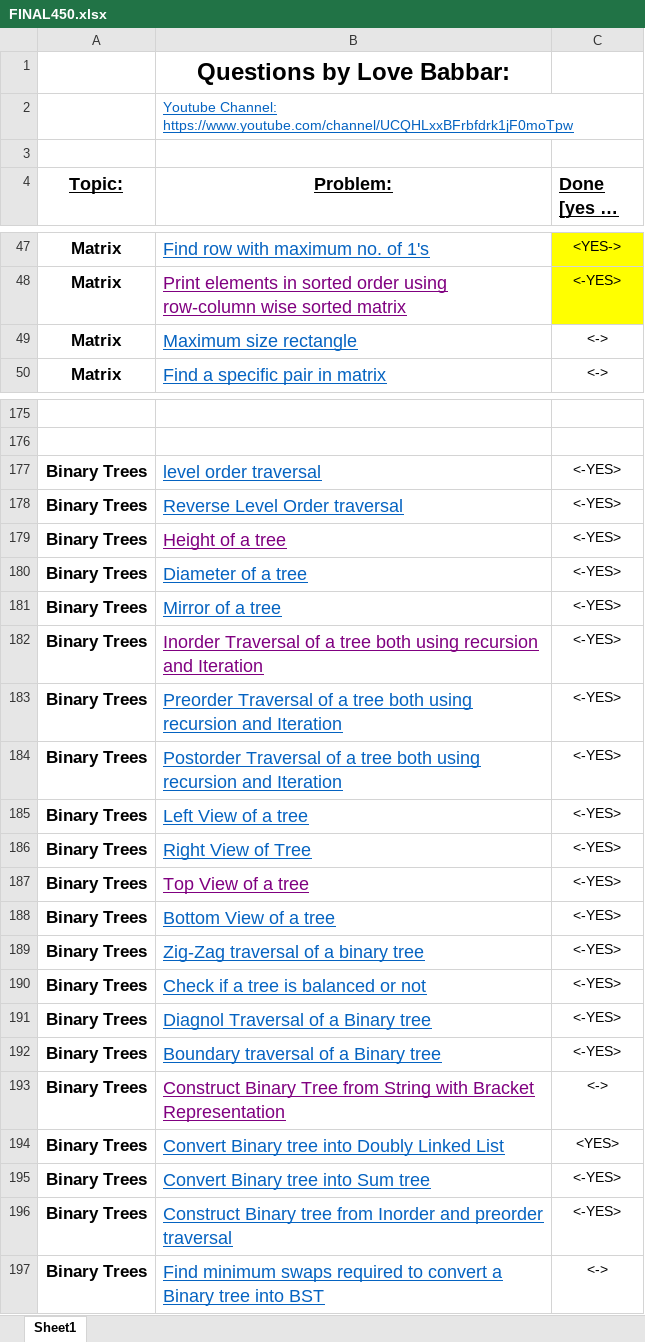
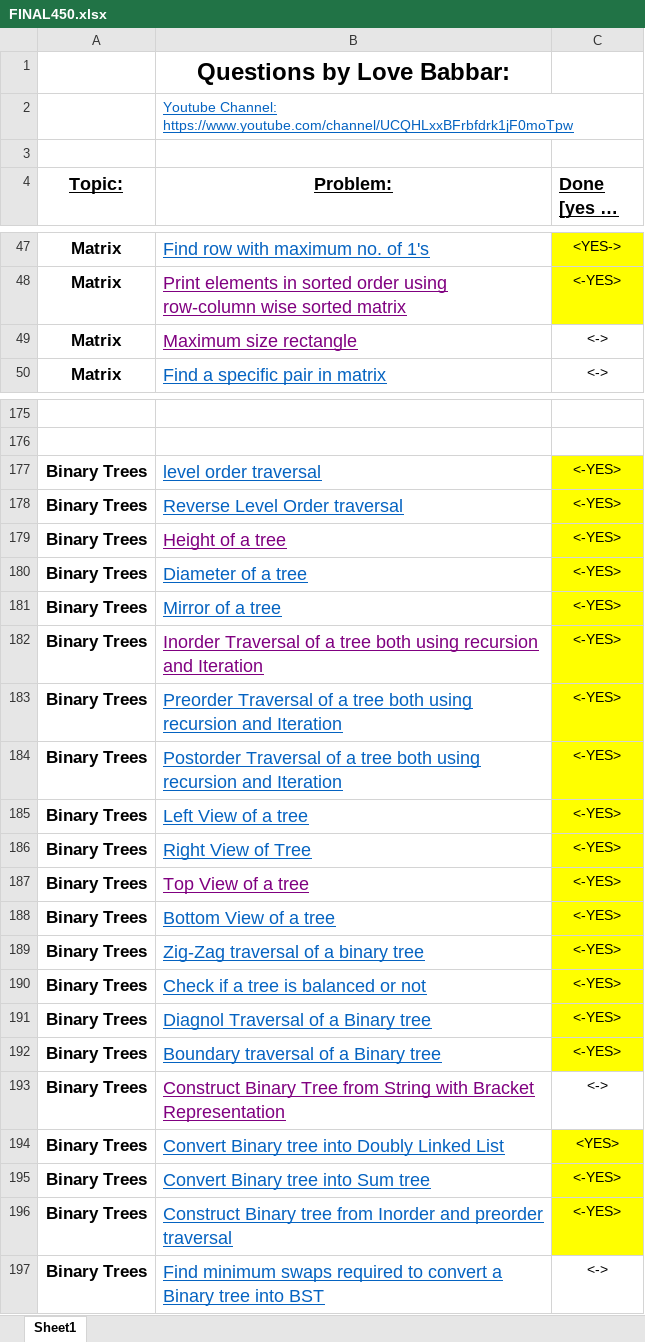
Before and after one commit to MahbubHossainFaisal/Problem-Solving, an Excel workbook: FINAL450.xlsx, sheet Sheet1, drawn as a sheet; only a part is shown, gaps mark what is left out; long unchanged cells end in …; values as stored, in another font and other column widths than the file's, no borders; the diff covers the shown part only; the diff names each change by its address in the sheet, - before the commit and + after, or states it on an @@ line.

```diff
--- a/FINAL450.xlsx (sheet Sheet1)
+++ b/FINAL450.xlsx (sheet Sheet1)
-B49 text colour: #0563C1
+B49 text colour: #800080
-C177:C192 fill: none
+C177:C192 fill: #FFFF00
-C194:C196 fill: none
+C194:C196 fill: #FFFF00
```
Also changed, not shown: 1 edited cell and cell formats elsewhere in this sheet, 2 other files.
